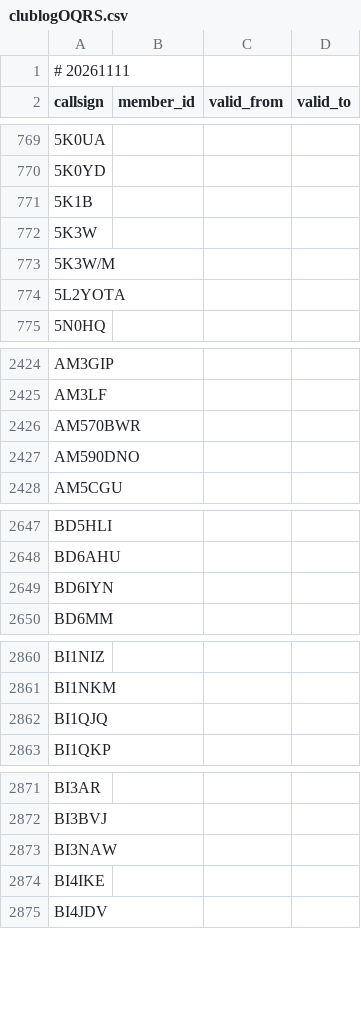
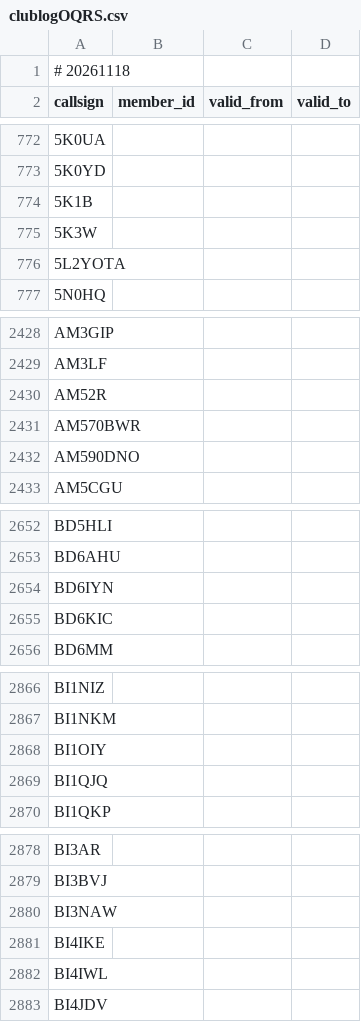
Before and after one commit to foldynl/hamradio-membeship-lists, a CSV file: lists/clublogOQRS.csv, drawn as a sheet; only a part is shown, gaps mark what is left out; the diff covers the shown part only.

```diff
--- a/lists/clublogOQRS.csv
+++ b/lists/clublogOQRS.csv
@@ -1,2 +1,2 @@
-# 20261111
+# 20261118
 callsign,member_id,valid_from,valid_to
@@ -772,3 +775,2 @@ callsign,member_id,valid_from,valid_to
 5K3W,,,
-5K3W/M,,,
 5L2YOTA,,,
@@ -2425,2 +2429,3 @@ AM3GIP,,,
 AM3LF,,,
+AM52R,,,
 AM570BWR,,,
@@ -2649,2 +2654,3 @@ BD6AHU,,,
 BD6IYN,,,
+BD6KIC,,,
 BD6MM,,,
@@ -2861,2 +2867,3 @@ BI1NIZ,,,
 BI1NKM,,,
+BI1OIY,,,
 BI1QJQ,,,
@@ -2874,2 +2881,3 @@ BI3NAW,,,
 BI4IKE,,,
+BI4IWL,,,
 BI4JDV,,,
```
Also changed, not shown: 14 added rows and 13 removed rows elsewhere in this file, lists/a1club.csv, lists/epc.csv, 21 other files.
